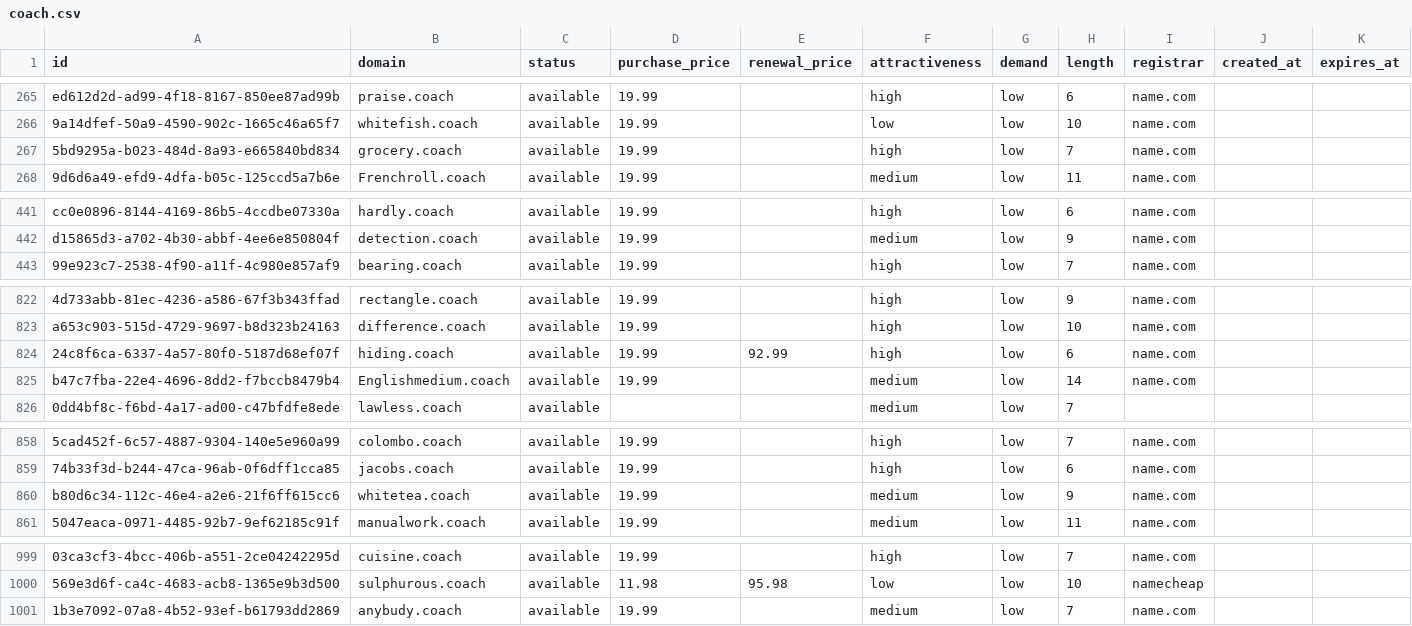
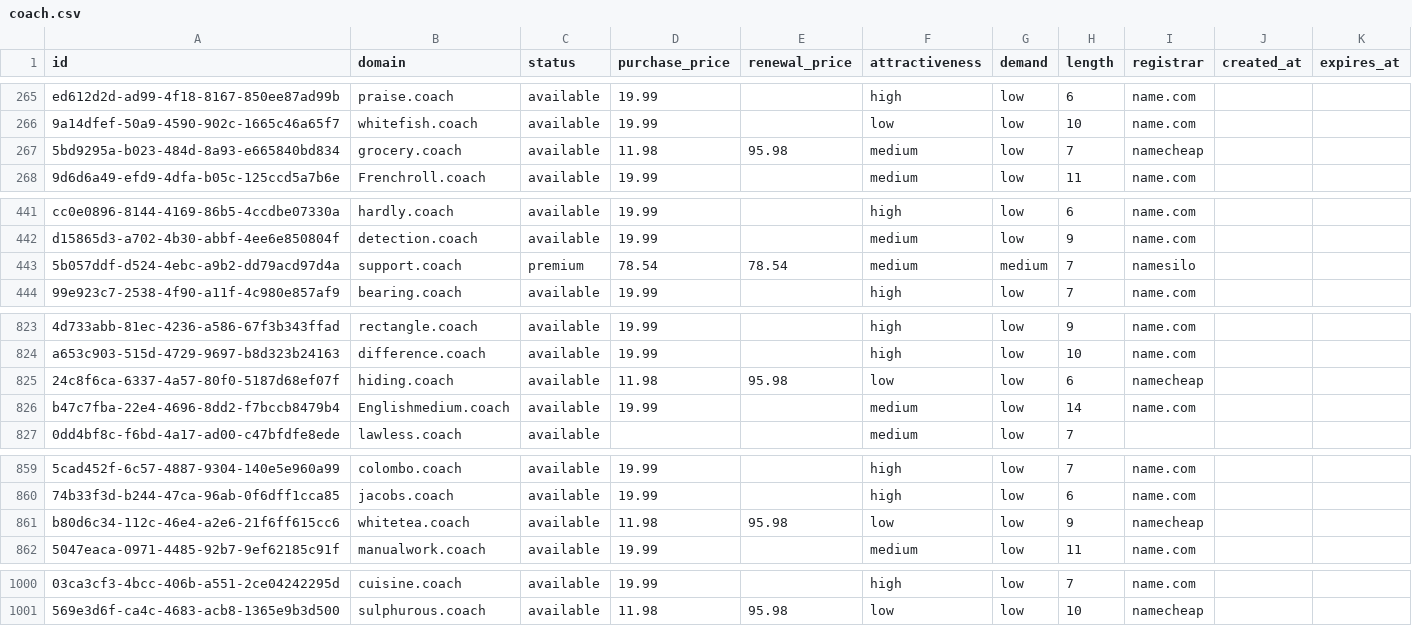
Before and after one commit to UniqueDomains/coach-oneword-domains, a CSV file: coach.csv, drawn as a sheet; only a part is shown, gaps mark what is left out; removed rows and columns are numbered as before the commit, all else as after; the diff covers the shown part only; the diff names each change by its address in the sheet, - before the commit and + after, or states it on an @@ line.

Commit message:
Domains update

```diff
--- a/coach.csv
+++ b/coach.csv
-D267 (purchase_price): 19.99
+D267 (purchase_price): 11.98
-E267 (renewal_price): (empty)
+E267 (renewal_price): 95.98
-F267 (attractiveness): high
+F267 (attractiveness): medium
-I267 (registrar): name.com
+I267 (registrar): namecheap
+row 443: 5b057ddf-d524-4ebc-a9b2-dd79acd97d4a | support.coach | premium | 78.54 | 78.54 | medium | medium | 7 | namesilo
-D825 (purchase_price): 19.99
+D825 (purchase_price): 11.98
-E825 (renewal_price): 92.99
+E825 (renewal_price): 95.98
-F825 (attractiveness): high
+F825 (attractiveness): low
-I825 (registrar): name.com
+I825 (registrar): namecheap
-D861 (purchase_price): 19.99
+D861 (purchase_price): 11.98
-E861 (renewal_price): (empty)
+E861 (renewal_price): 95.98
-F861 (attractiveness): medium
+F861 (attractiveness): low
-I861 (registrar): name.com
+I861 (registrar): namecheap
-row 1001: 1b3e7092-07a8-4b52-93ef-b61793dd2869 | anybudy.coach | available | 19.99 |  | medium | low | 7 | name.com
```
Also changed, not shown: 10 edited cells elsewhere in this file, 4 other files.
